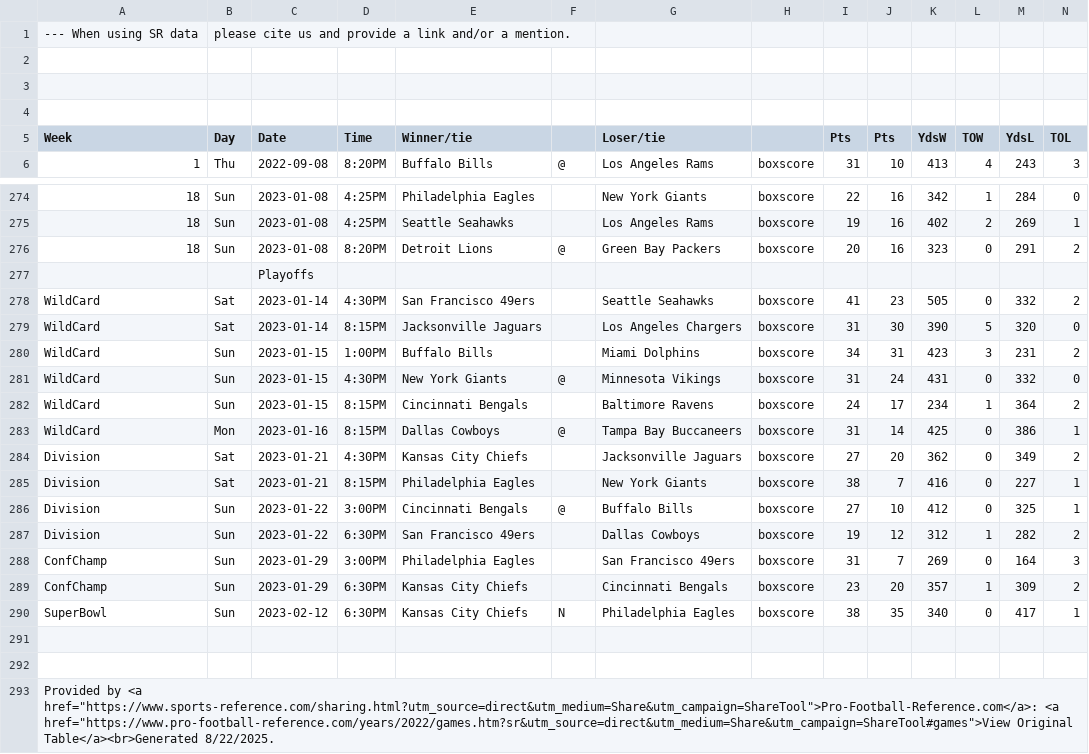
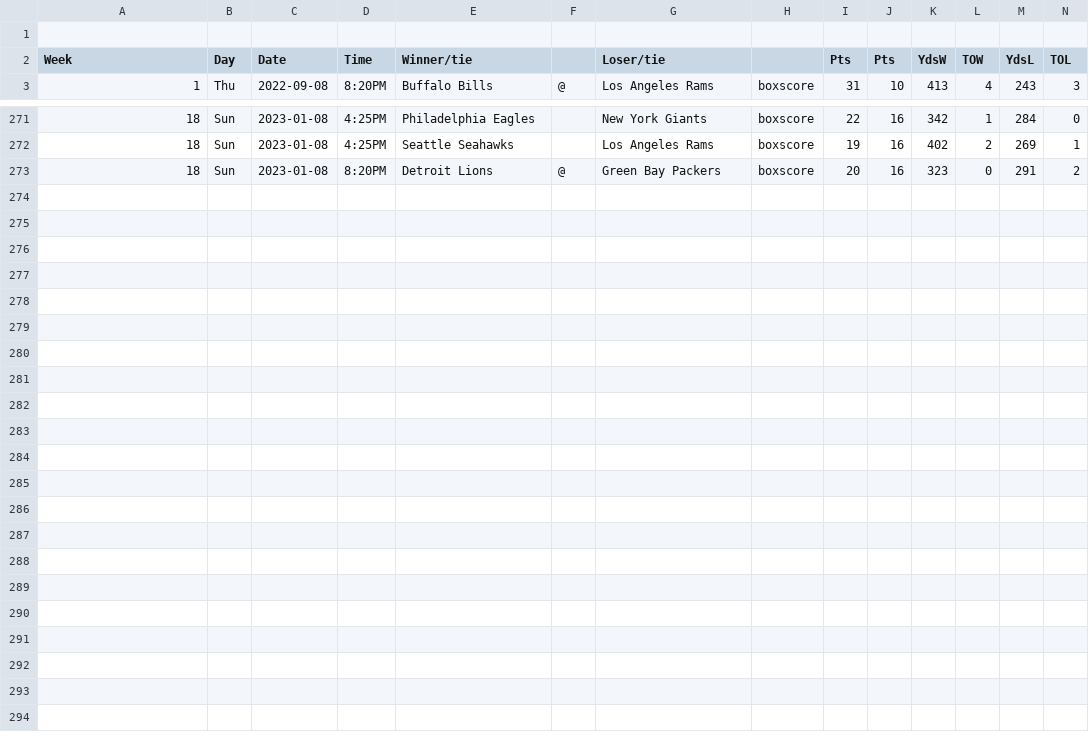
Before and after one commit to TK-71421/project1, a CSV file: nfl/raw_data/season2022.csv, drawn as a sheet; only a part is shown, gaps mark what is left out; the diff names each change by its address in the sheet, - before the commit and + after, or states it on an @@ line.

```diff
--- a/nfl/raw_data/season2022.csv
+++ b/nfl/raw_data/season2022.csv
-row 1: --- When using SR data | please cite us and provide a link and/or a mention.
-row 2: (empty)
-row 3: (empty)
-row 277:  |  | Playoffs
-row 278: WildCard | Sat | 2023-01-14 | 4:30PM | San Francisco 49ers |  | Seattle Seahawks | boxscore | 41 | 23 | 505 | 0 | 332 | 2
-row 279: WildCard | Sat | 2023-01-14 | 8:15PM | Jacksonville Jaguars |  | Los Angeles Chargers | boxscore | 31 | 30 | 390 | 5 | 320 | 0
-row 280: WildCard | Sun | 2023-01-15 | 1:00PM | Buffalo Bills |  | Miami Dolphins | boxscore | 34 | 31 | 423 | 3 | 231 | 2
-row 281: WildCard | Sun | 2023-01-15 | 4:30PM | New York Giants | @ | Minnesota Vikings | boxscore | 31 | 24 | 431 | 0 | 332 | 0
-row 282: WildCard | Sun | 2023-01-15 | 8:15PM | Cincinnati Bengals |  | Baltimore Ravens | boxscore | 24 | 17 | 234 | 1 | 364 | 2
-row 283: WildCard | Mon | 2023-01-16 | 8:15PM | Dallas Cowboys | @ | Tampa Bay Buccaneers | boxscore | 31 | 14 | 425 | 0 | 386 | 1
-row 284: Division | Sat | 2023-01-21 | 4:30PM | Kansas City Chiefs |  | Jacksonville Jaguars | boxscore | 27 | 20 | 362 | 0 | 349 | 2
-row 285: Division | Sat | 2023-01-21 | 8:15PM | Philadelphia Eagles |  | New York Giants | boxscore | 38 | 7 | 416 | 0 | 227 | 1
-row 286: Division | Sun | 2023-01-22 | 3:00PM | Cincinnati Bengals | @ | Buffalo Bills | boxscore | 27 | 10 | 412 | 0 | 325 | 1
-row 287: Division | Sun | 2023-01-22 | 6:30PM | San Francisco 49ers |  | Dallas Cowboys | boxscore | 19 | 12 | 312 | 1 | 282 | 2
-row 288: ConfChamp | Sun | 2023-01-29 | 3:00PM | Philadelphia Eagles |  | San Francisco 49ers | boxscore | 31 | 7 | 269 | 0 | 164 | 3
-row 289: ConfChamp | Sun | 2023-01-29 | 6:30PM | Kansas City Chiefs |  | Cincinnati Bengals | boxscore | 23 | 20 | 357 | 1 | 309 | 2
-row 290: SuperBowl | Sun | 2023-02-12 | 6:30PM | Kansas City Chiefs | N | Philadelphia Eagles | boxscore | 38 | 35 | 340 | 0 | 417 | 1
-row 291: (empty)
-row 292: (empty)
-row 293: Provided by <a href="https://www.sports-reference.com/sharing.html?utm_source=direct&utm_medium=Share&utm_campaign=ShareTool">Pro-Football-Reference.com</a>: <a href="https://www.pro-football-reference.com/years/2022/games.htm?sr&utm_source=direct&utm_medium=Share&utm_campaign=ShareTool#games">View Original Table</a><br>Generated 8/22/2025.
```
Also changed, not shown: nfl/raw_data/season2017.csv, nfl/raw_data/season2020.csv, 9 other files.
